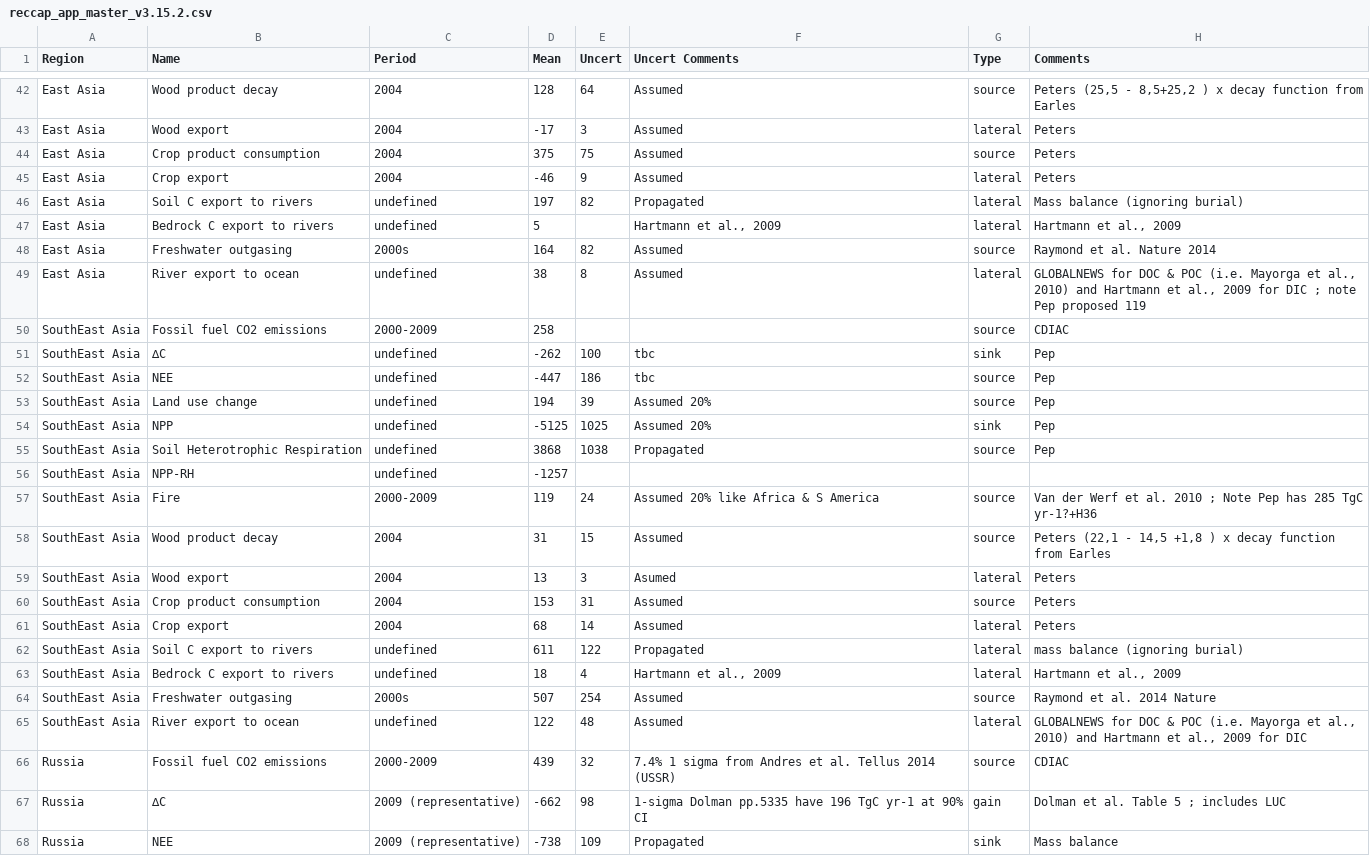
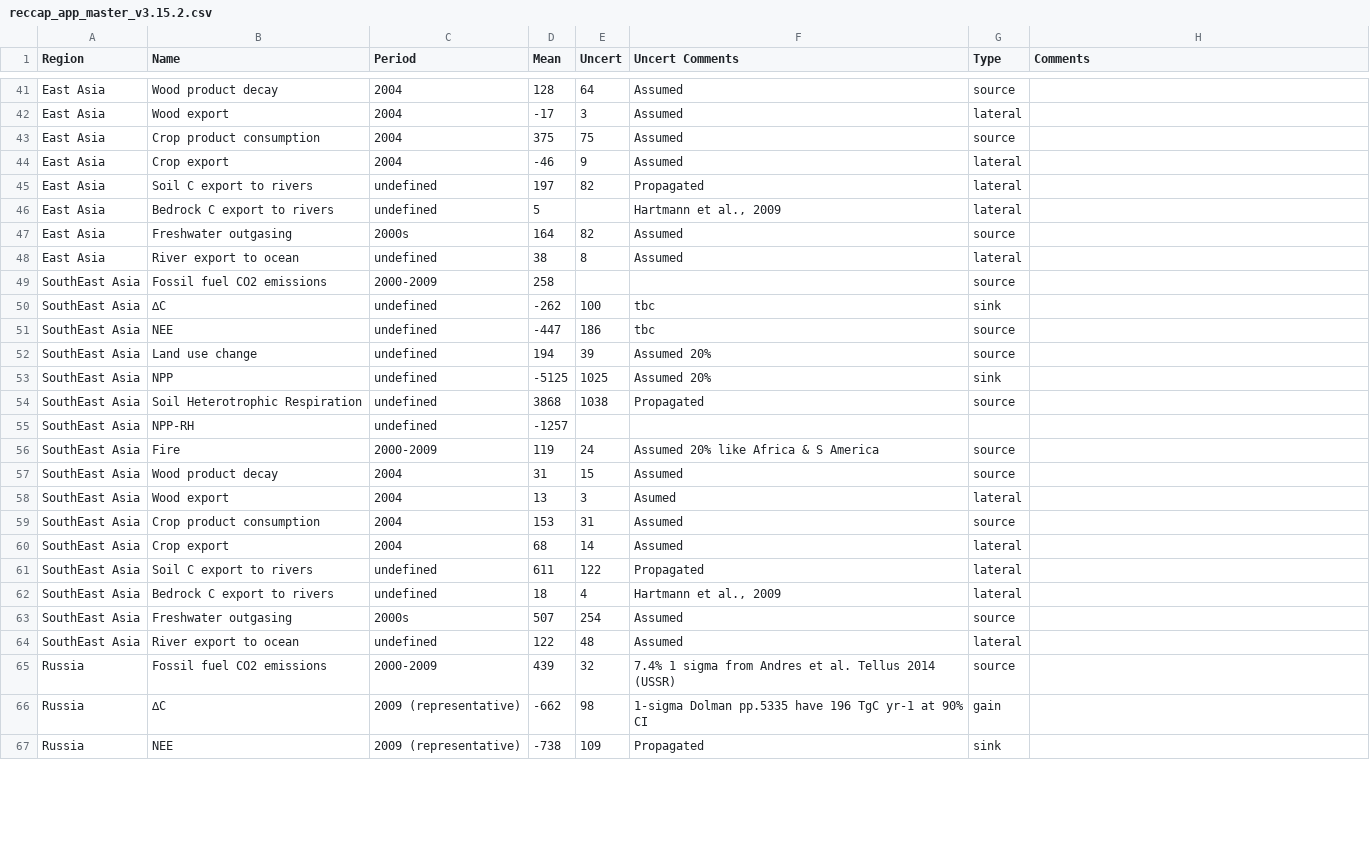
Before and after one commit to GlobalCarbonAtlas/reccap, a CSV file: data/reccap_app_master_v3.15.2.csv, drawn as a sheet; only a part is shown, gaps mark what is left out; addresses are those after the commit; the diff covers the shown part only; the diff names each change by its address in the sheet, - before the commit and + after, or states it on an @@ line.

```diff
--- a/data/reccap_app_master_v3.15.2.csv
+++ b/data/reccap_app_master_v3.15.2.csv
-H41 (Comments): Peters (25,5 - 8,5+25,2 ) x decay function from Earles
+H41 (Comments): (empty)
-H42:H44 (Comments): Peters
+H42:H44 (Comments): (empty)
-H45 (Comments): Mass balance (ignoring burial)
+H45 (Comments): (empty)
-H46 (Comments): Hartmann et al., 2009
+H46 (Comments): (empty)
-H47 (Comments): Raymond et al. Nature 2014
+H47 (Comments): (empty)
-H48 (Comments): GLOBALNEWS for DOC & POC (i.e. Mayorga et al., 2010) and Hartmann et al., 2009 for DIC ; note Pep proposed 119
+H48 (Comments): (empty)
-H49 (Comments): CDIAC
+H49 (Comments): (empty)
-H50:H54 (Comments): Pep
+H50:H54 (Comments): (empty)
-H56 (Comments): Van der Werf et al. 2010 ; Note Pep has 285 TgC yr-1?+H36
+H56 (Comments): (empty)
-H57 (Comments): Peters (22,1 - 14,5 +1,8 ) x decay function from Earles
+H57 (Comments): (empty)
-H58:H60 (Comments): Peters
+H58:H60 (Comments): (empty)
-H61 (Comments): mass balance (ignoring burial)
+H61 (Comments): (empty)
-H62 (Comments): Hartmann et al., 2009
+H62 (Comments): (empty)
-H63 (Comments): Raymond et al. 2014 Nature
+H63 (Comments): (empty)
-H64 (Comments): GLOBALNEWS for DOC & POC (i.e. Mayorga et al., 2010) and Hartmann et al., 2009 for DIC
+H64 (Comments): (empty)
-H65 (Comments): CDIAC
+H65 (Comments): (empty)
-H66 (Comments): Dolman et al. Table 5 ; includes LUC
+H66 (Comments): (empty)
-H67 (Comments): Mass balance
+H67 (Comments): (empty)
```
Also changed, not shown: 1 removed row and 132 edited cells elsewhere in this file.
